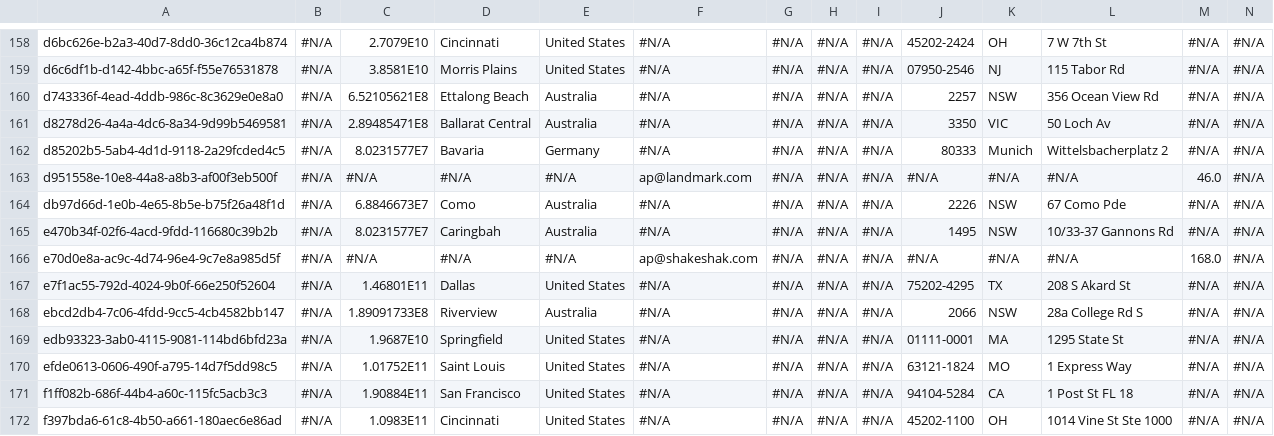
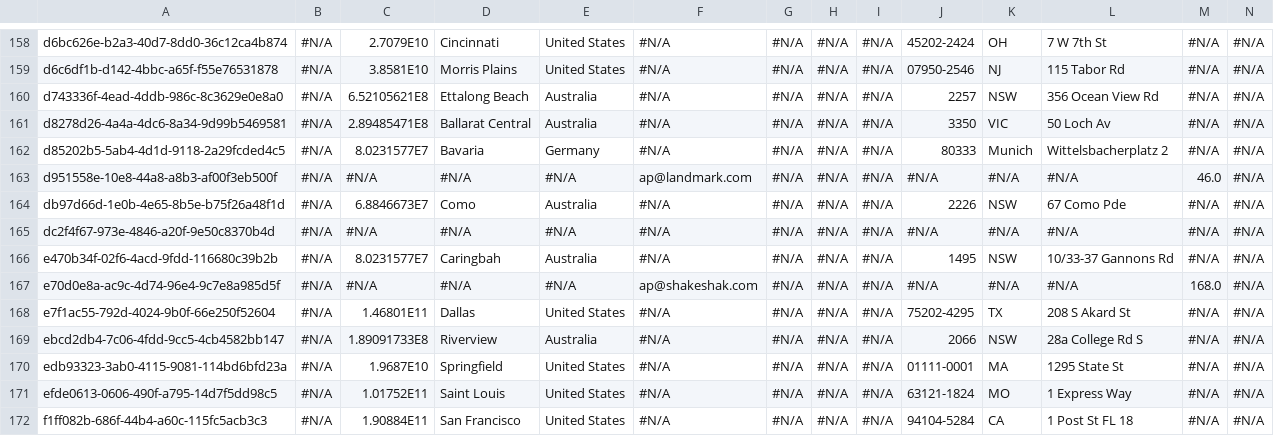
Before and after one commit to jjoannow/DEMOTRAINING, a CSV file: data/Account.csv, drawn as a sheet; only a part is shown, gaps mark what is left out; the shorter side is filled out with more unchanged rows; rows hold the shown columns only; the diff names each change by its address in the sheet, - before the commit and + after, or states it on an @@ line.

Commit message:
STB- Trakcel

```diff
--- a/data/Account.csv
+++ b/data/Account.csv
+row 165: dc2f4f67-973e-4846-a20f-9e50c8370b4d | #N/A | #N/A | #N/A | #N/A | #N/A | #N/A | #N/A | #N/A | #N/A | #N/A | #N/A | #N/A | #N/A
```
